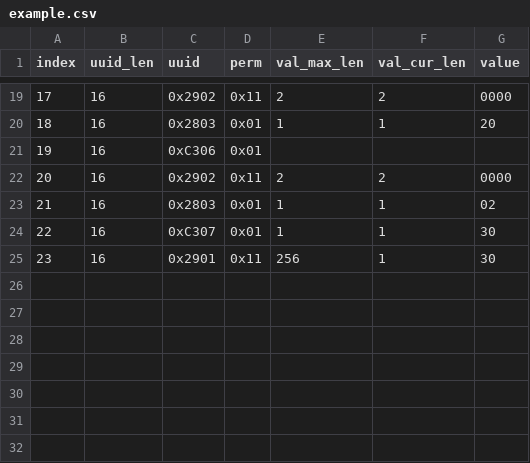
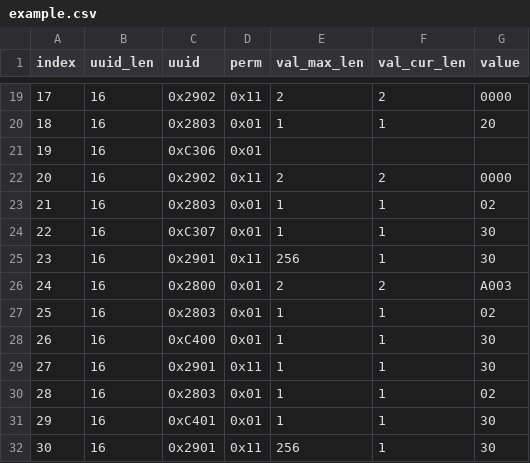
Before and after one commit to espressif/esp-at, a CSV file: components/customized_partitions/raw_data/ble_data/example.csv, drawn as a sheet; only a part is shown, gaps mark what is left out; the diff names each change by its address in the sheet, - before the commit and + after, or states it on an @@ line.

Commit message:
feat: Add multi BLE services

```diff
--- a/components/customized_partitions/raw_data/ble_data/example.csv
+++ b/components/customized_partitions/raw_data/ble_data/example.csv
+row 26: 24 | 16 | 0x2800 | 0x01 | 2 | 2 | A003
+row 27: 25 | 16 | 0x2803 | 0x01 | 1 | 1 | 02
+row 28: 26 | 16 | 0xC400 | 0x01 | 1 | 1 | 30
+row 29: 27 | 16 | 0x2901 | 0x11 | 1 | 1 | 30
+row 30: 28 | 16 | 0x2803 | 0x01 | 1 | 1 | 02
+row 31: 29 | 16 | 0xC401 | 0x01 | 1 | 1 | 30
+row 32: 30 | 16 | 0x2901 | 0x11 | 256 | 1 | 30
```
